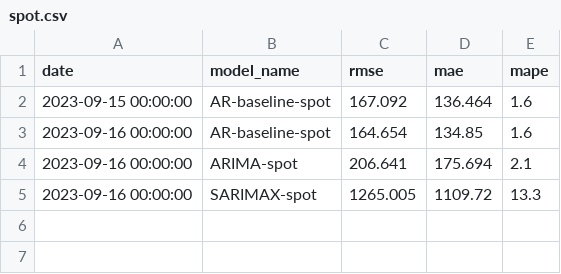
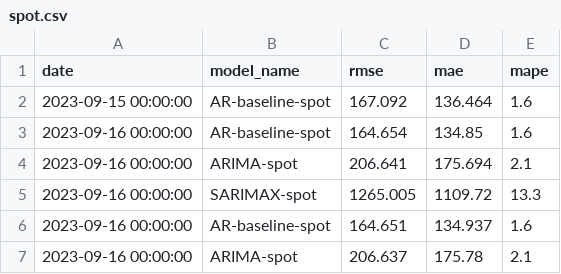
Before and after one commit to hotdonkey/data_science, a CSV file: Projecy_8/data/errors/spot.csv, drawn as a sheet.

```diff
--- a/Projecy_8/data/errors/spot.csv
+++ b/Projecy_8/data/errors/spot.csv
@@ -5 +5,3 @@ date,model_name,rmse,mae,mape
 2023-09-16 00:00:00,SARIMAX-spot,1265.005,1109.72,13.3
+2023-09-16 00:00:00,AR-baseline-spot,164.651,134.937,1.6
+2023-09-16 00:00:00,ARIMA-spot,206.637,175.78,2.1
```
Also changed, not shown: Projecy_8/data/errors/stock.csv, 1 other file.
